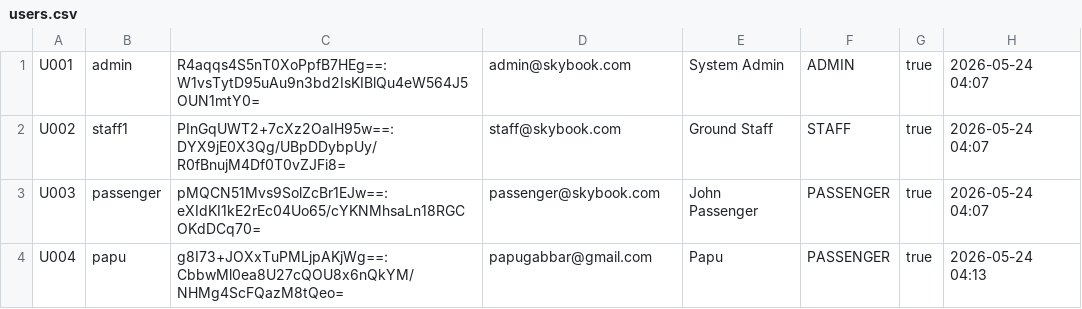
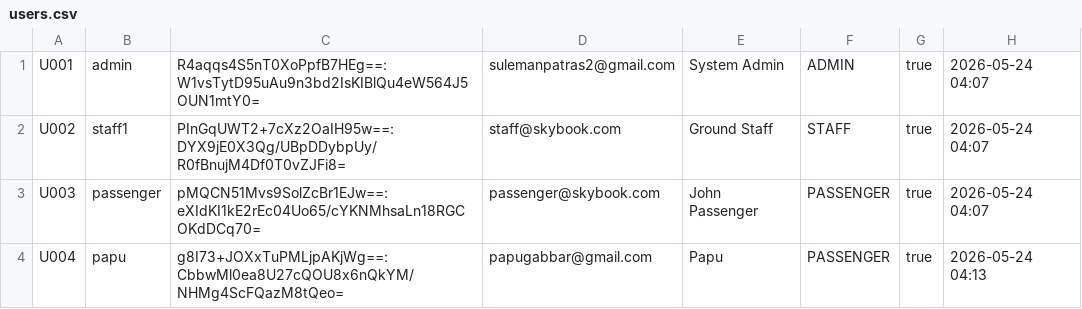
Before and after one commit to sulemanpatras/desktop-airplane-ticket-management, a CSV file: skybook_data/users.csv, drawn as a sheet.

```diff
--- a/skybook_data/users.csv
+++ b/skybook_data/users.csv
@@ -1,2 +1,2 @@
-U001,admin,R4aqqs4S5nT0XoPpfB7HEg==:W1vsTytD95uAu9n3bd2IsKIBlQu4eW564J5OUN1mtY0=,admin@skybook.com,System Admin,ADMIN,true,2026-05-24 04:07
+U001,admin,R4aqqs4S5nT0XoPpfB7HEg==:W1vsTytD95uAu9n3bd2IsKIBlQu4eW564J5OUN1mtY0=,sulemanpatras2@gmail.com,System Admin,ADMIN,true,2026-05-24 04:07
 U002,staff1,PInGqUWT2+7cXz2OaIH95w==:DYX9jE0X3Qg/UBpDDybpUy/R0fBnujM4Df0T0vZJFi8=,staff@skybook.com,Ground Staff,STAFF,true,2026-05-24 04:07
```
Also changed, not shown: skybook_data/flights.csv, skybook_data/passengers.csv, 37 other files.
